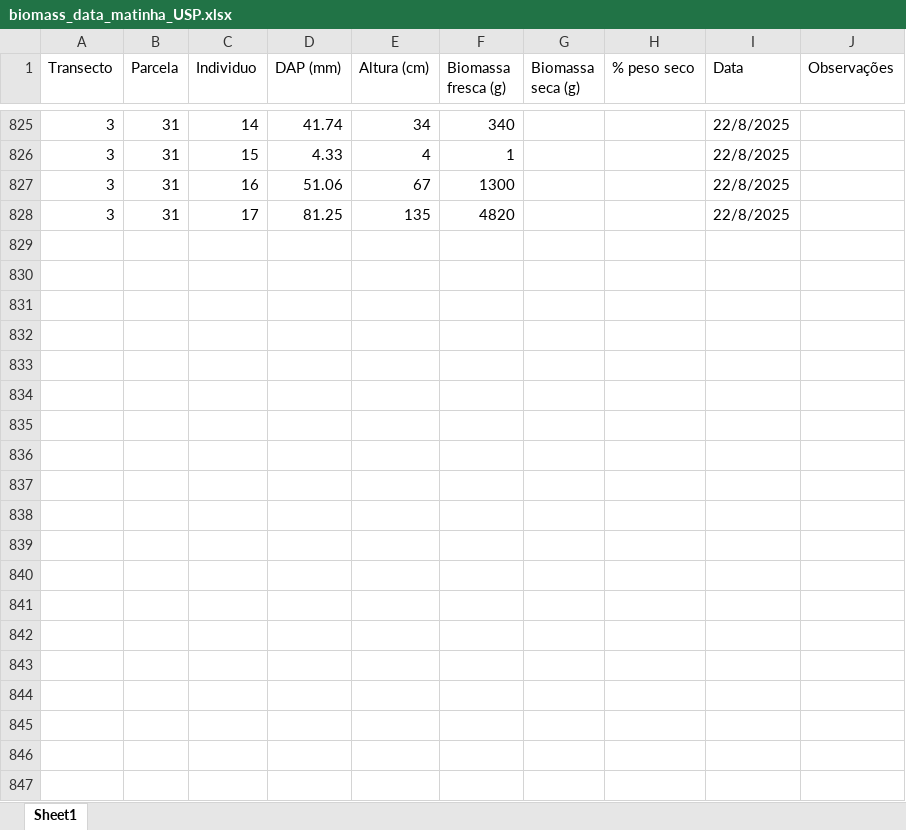
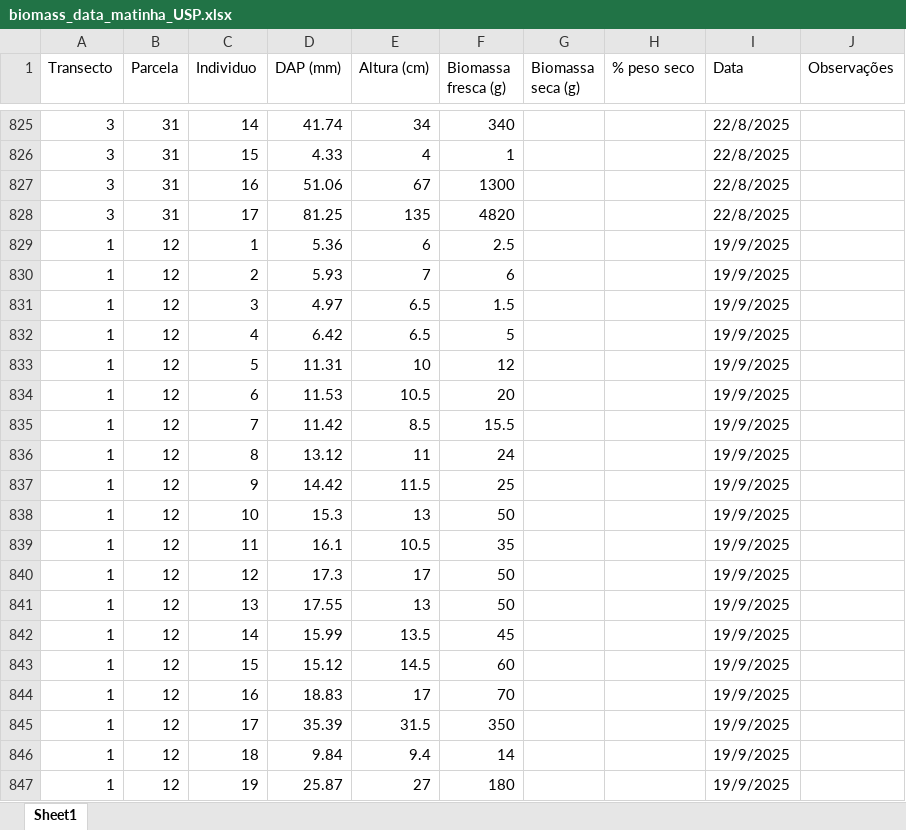
Before and after one commit to PedrMartins/palms_biomass, an Excel workbook: biomass_data_matinha_USP.xlsx, sheet Sheet1, drawn as a sheet; only a part is shown, gaps mark what is left out; values as stored, in another font and other column widths than the file's, no borders; the diff covers the shown part only; the diff names each change by its address in the sheet, - before the commit and + after, or states it on an @@ line.

Commit message:
new data

```diff
--- a/biomass_data_matinha_USP.xlsx (sheet Sheet1)
+++ b/biomass_data_matinha_USP.xlsx (sheet Sheet1)
+row 829: 1 | 12 | 1 | 5.36 | 6 | 2.5 |  |  | 19/9/2025
+row 830: 1 | 12 | 2 | 5.93 | 7 | 6 |  |  | 19/9/2025
+row 831: 1 | 12 | 3 | 4.97 | 6.5 | 1.5 |  |  | 19/9/2025
+row 832: 1 | 12 | 4 | 6.42 | 6.5 | 5 |  |  | 19/9/2025
+row 833: 1 | 12 | 5 | 11.31 | 10 | 12 |  |  | 19/9/2025
+row 834: 1 | 12 | 6 | 11.53 | 10.5 | 20 |  |  | 19/9/2025
+row 835: 1 | 12 | 7 | 11.42 | 8.5 | 15.5 |  |  | 19/9/2025
+row 836: 1 | 12 | 8 | 13.12 | 11 | 24 |  |  | 19/9/2025
+row 837: 1 | 12 | 9 | 14.42 | 11.5 | 25 |  |  | 19/9/2025
+row 838: 1 | 12 | 10 | 15.3 | 13 | 50 |  |  | 19/9/2025
+row 839: 1 | 12 | 11 | 16.1 | 10.5 | 35 |  |  | 19/9/2025
+row 840: 1 | 12 | 12 | 17.3 | 17 | 50 |  |  | 19/9/2025
+row 841: 1 | 12 | 13 | 17.55 | 13 | 50 |  |  | 19/9/2025
+row 842: 1 | 12 | 14 | 15.99 | 13.5 | 45 |  |  | 19/9/2025
+row 843: 1 | 12 | 15 | 15.12 | 14.5 | 60 |  |  | 19/9/2025
+row 844: 1 | 12 | 16 | 18.83 | 17 | 70 |  |  | 19/9/2025
+row 845: 1 | 12 | 17 | 35.39 | 31.5 | 350 |  |  | 19/9/2025
+row 846: 1 | 12 | 18 | 9.84 | 9.4 | 14 |  |  | 19/9/2025
+row 847: 1 | 12 | 19 | 25.87 | 27 | 180 |  |  | 19/9/2025
```
Also changed, not shown: 125 added rows elsewhere in this sheet, 1 other file.
